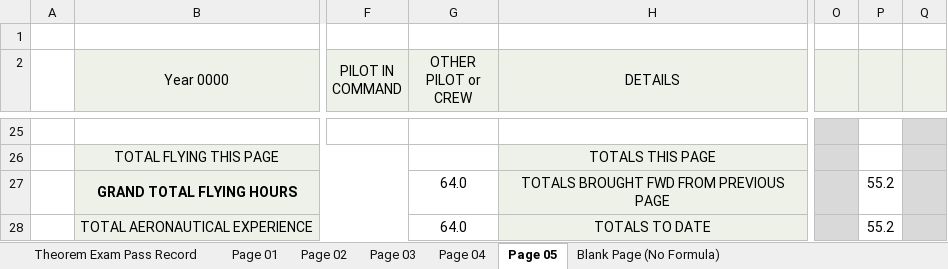
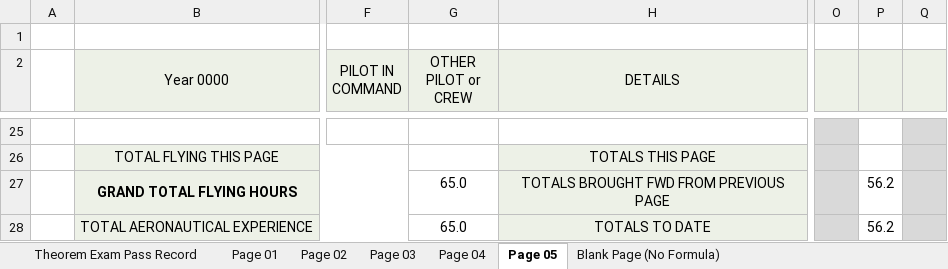
Before and after one commit to ninn-kou/PA28, an Excel workbook: My_Flying_Logbook.xlsx, sheet Page 05, drawn as a sheet; only a part is shown, gaps mark what is left out; values as stored, in another font and other column widths than the file's, no borders; the diff names each change by its address in the sheet, - before the commit and + after, or states it on an @@ line.

```diff
--- a/My_Flying_Logbook.xlsx (sheet Page 05)
+++ b/My_Flying_Logbook.xlsx (sheet Page 05)
-G27:G28 (OTHER PILOT or CREW): 64.0
+G27:G28 (OTHER PILOT or CREW): 65.0
-P27:P28: 55.2
+P27:P28: 56.2
```
Also changed, not shown: sheet Page 04.
